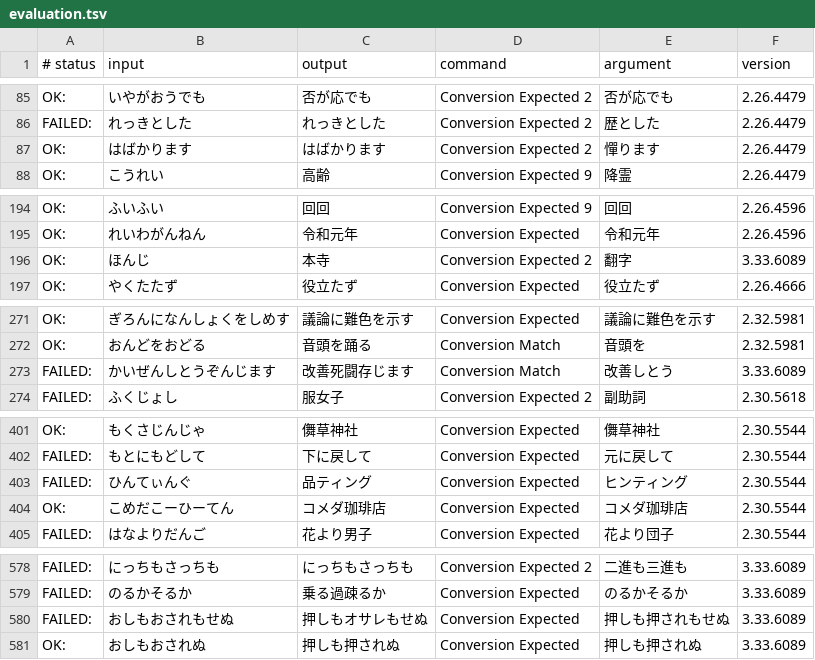
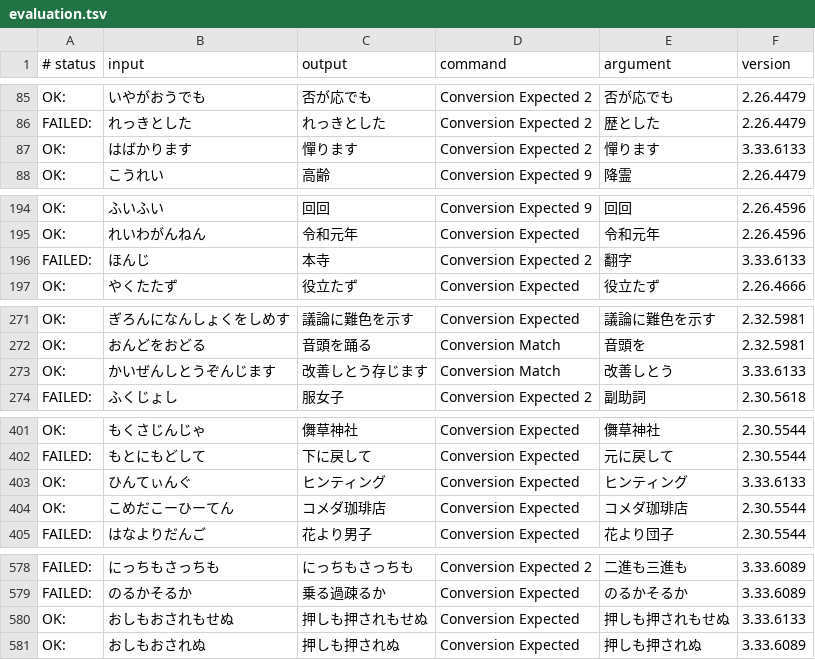
Before and after one commit to google/mozc, a TSV file: src/data/dictionary_oss/evaluation.tsv, drawn as a sheet; only a part is shown, gaps mark what is left out; the diff covers the shown part only.

Commit message:
Update OSS dictionary: 20260204, Q1 2026
OSS version:
dictionary	1289076

PiperOrigin-RevId: 892166339

```diff
--- a/src/data/dictionary_oss/evaluation.tsv
+++ b/src/data/dictionary_oss/evaluation.tsv
@@ -86,3 +86,3 @@ OK:	いやがおうでも	否が応でも	Conversion Expected 2	否が応でも
 FAILED:	れっきとした	れっきとした	Conversion Expected 2	歴とした	2.26.4479
-OK:	はばかります	はばかります	Conversion Expected 2	憚ります	2.26.4479
+OK:	はばかります	憚ります	Conversion Expected 2	憚ります	3.33.6133
 OK:	こうれい	高齢	Conversion Expected 9	降霊	2.26.4479
@@ -195,3 +195,3 @@ OK:	ふいふい	回回	Conversion Expected 9	回回	2.26.4596
 OK:	れいわがんねん	令和元年	Conversion Expected	令和元年	2.26.4596
-OK:	ほんじ	本寺	Conversion Expected 2	翻字	3.33.6089
+FAILED:	ほんじ	本寺	Conversion Expected 2	翻字	3.33.6133
 OK:	やくたたず	役立たず	Conversion Expected	役立たず	2.26.4666
@@ -272,3 +272,3 @@ OK:	ぎろんになんしょくをしめす	議論に難色を示す	Conversion
 OK:	おんどをおどる	音頭を踊る	Conversion Match	音頭を	2.32.5981
-FAILED:	かいぜんしとうぞんじます	改善死闘存じます	Conversion Match	改善しとう	3.33.6089
+OK:	かいぜんしとうぞんじます	改善しとう存じます	Conversion Match	改善しとう	3.33.6133
 FAILED:	ふくじょし	服女子	Conversion Expected 2	副助詞	2.30.5618
@@ -402,3 +402,3 @@ OK:	もくさじんじゃ	儛草神社	Conversion Expected	儛草神社	2.30.554
 FAILED:	もとにもどして	下に戻して	Conversion Expected	元に戻して	2.30.5544
-FAILED:	ひんてぃんぐ	品ティング	Conversion Expected	ヒンティング	2.30.5544
+OK:	ひんてぃんぐ	ヒンティング	Conversion Expected	ヒンティング	3.33.6133
 OK:	こめだこーひーてん	コメダ珈琲店	Conversion Expected	コメダ珈琲店	2.30.5544
@@ -579,3 +579,3 @@ FAILED:	にっちもさっちも	にっちもさっちも	Conversion Expected 2
 FAILED:	のるかそるか	乗る過疎るか	Conversion Expected	のるかそるか	3.33.6089
-FAILED:	おしもおされもせぬ	押しもオサレもせぬ	Conversion Expected	押しも押されもせぬ	3.33.6089
+OK:	おしもおされもせぬ	押しも押されもせぬ	Conversion Expected	押しも押されもせぬ	3.33.6133
 OK:	おしもおされぬ	押しも押されぬ	Conversion Expected	押しも押されぬ	3.33.6089
```
Also changed, not shown: 19 edited cells elsewhere in this file, 13 other files.
